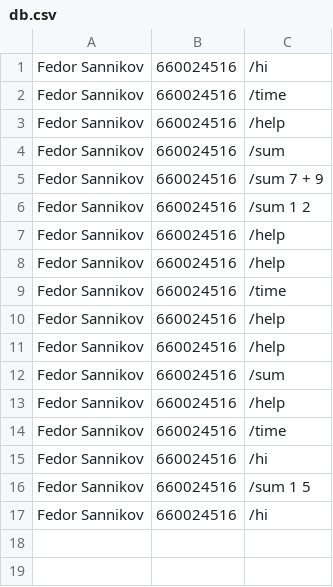
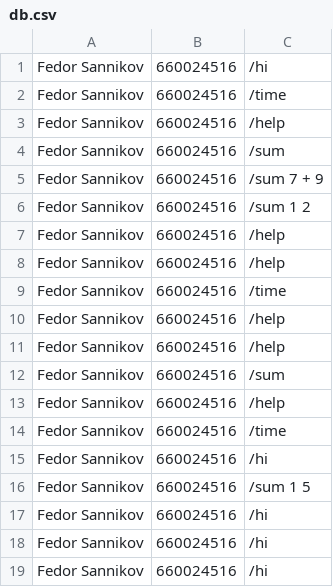
Before and after one commit to FedorSannikov1988/Getting_to_know_Python, a CSV file: lecture5/db.csv, drawn as a sheet; the diff names each change by its address in the sheet, - before the commit and + after, or states it on an @@ line.

```diff
--- a/lecture5/db.csv
+++ b/lecture5/db.csv
+row 18: Fedor Sannikov | 660024516 | /hi
+row 19: Fedor Sannikov | 660024516 | /hi
```
Also changed, not shown: homework8/phone_directory.csv, 14 other files.
